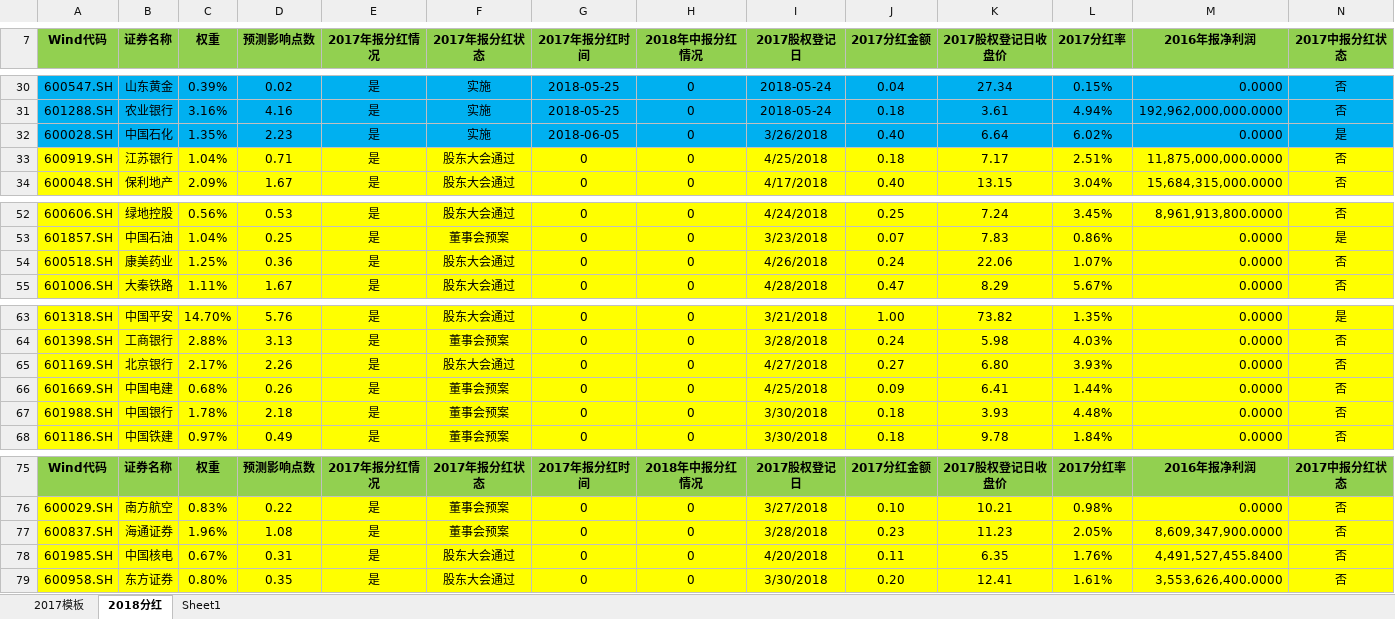
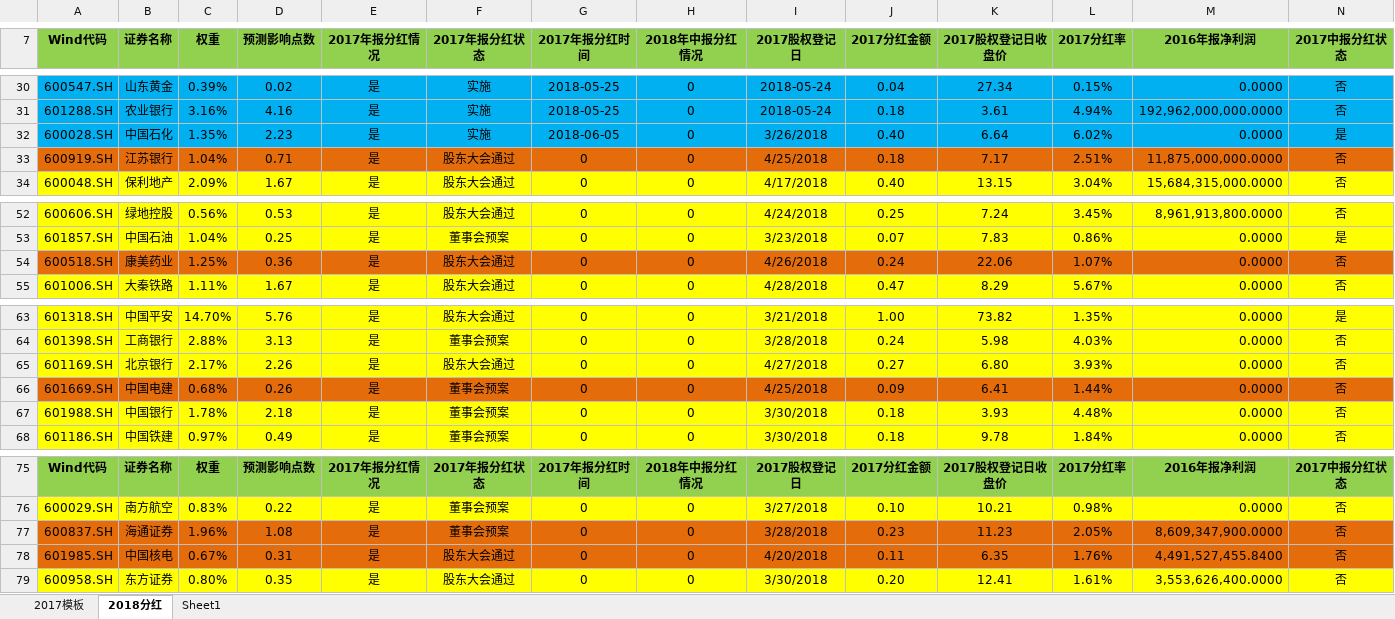
Before and after one commit to PokerDang/OPT-Account, an Excel workbook: 上证50ETF分红_数据.xlsx, sheet 2018分红, drawn as a sheet; only a part is shown, gaps mark what is left out; values as stored, in another font and other column widths than the file's, no borders; the diff covers the shown part only; the diff names each change by its address in the sheet, - before the commit and + after, or states it on an @@ line.

```diff
--- a/上证50ETF分红_数据.xlsx (sheet 2018分红)
+++ b/上证50ETF分红_数据.xlsx (sheet 2018分红)
-A33:N33 fill: #FFFF00
+A33:N33 fill: #E46C0A
-A54:N54 fill: #FFFF00
+A54:N54 fill: #E46C0A
-A66:N66 fill: #FFFF00
+A66:N66 fill: #E46C0A
-A77:N78 fill: #FFFF00
+A77:N78 fill: #E46C0A
```
Also changed, not shown: cell formats elsewhere in this sheet, 1 other file.
